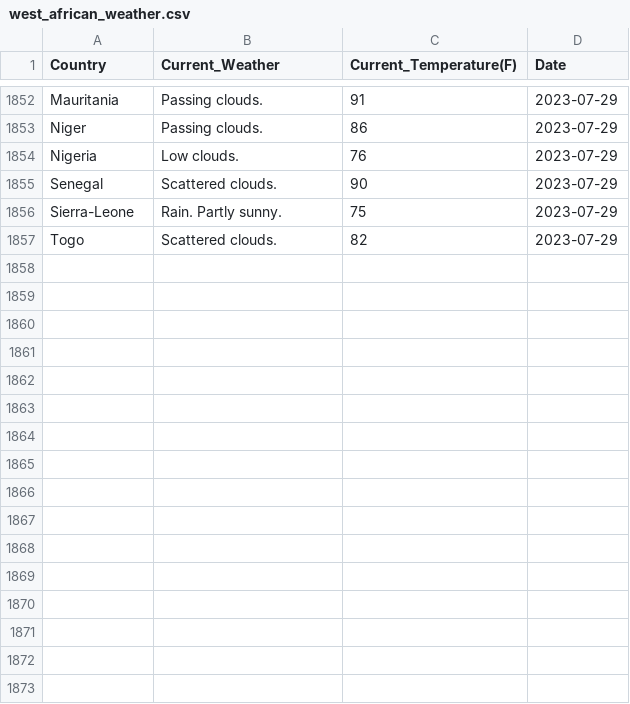
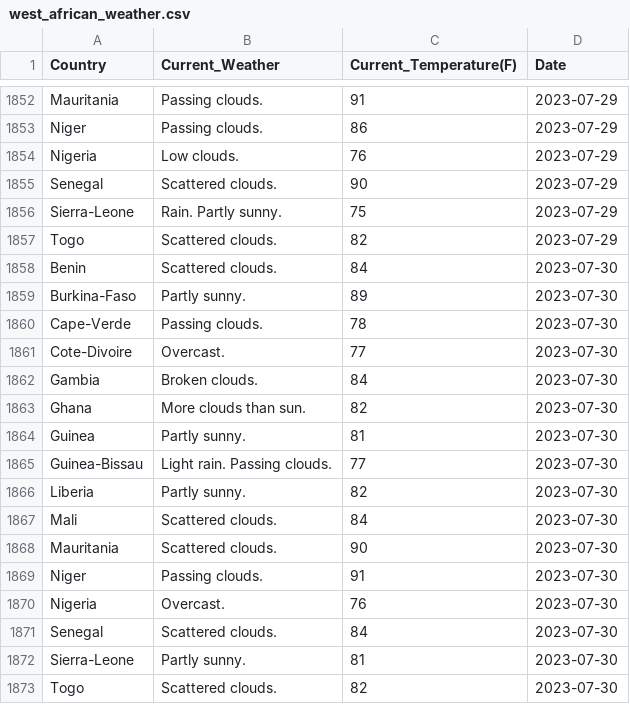
Before and after one commit to Kola-Ademola/Weather_web_Scraper, a CSV file: west_african_weather.csv, drawn as a sheet; only a part is shown, gaps mark what is left out.

```diff
--- a/west_african_weather.csv
+++ b/west_african_weather.csv
@@ -1857 +1857,17 @@ Sierra-Leone,Rain. Partly sunny.,75,2023-07-29
 Togo,Scattered clouds.,82,2023-07-29
+Benin,Scattered clouds.,84,2023-07-30
+Burkina-Faso,Partly sunny.,89,2023-07-30
+Cape-Verde,Passing clouds.,78,2023-07-30
+Cote-Divoire,Overcast.,77,2023-07-30
+Gambia,Broken clouds.,84,2023-07-30
+Ghana,More clouds than sun.,82,2023-07-30
+Guinea,Partly sunny.,81,2023-07-30
+Guinea-Bissau,Light rain. Passing clouds.,77,2023-07-30
+Liberia,Partly sunny.,82,2023-07-30
+Mali,Scattered clouds.,84,2023-07-30
+Mauritania,Scattered clouds.,90,2023-07-30
+Niger,Passing clouds.,91,2023-07-30
+Nigeria,Overcast.,76,2023-07-30
+Senegal,Scattered clouds.,84,2023-07-30
+Sierra-Leone,Partly sunny.,81,2023-07-30
+Togo,Scattered clouds.,82,2023-07-30
```
Also changed, not shown: 1 other file.
